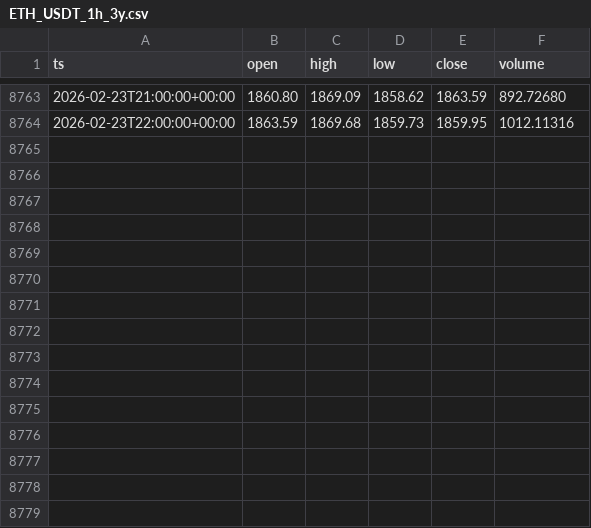
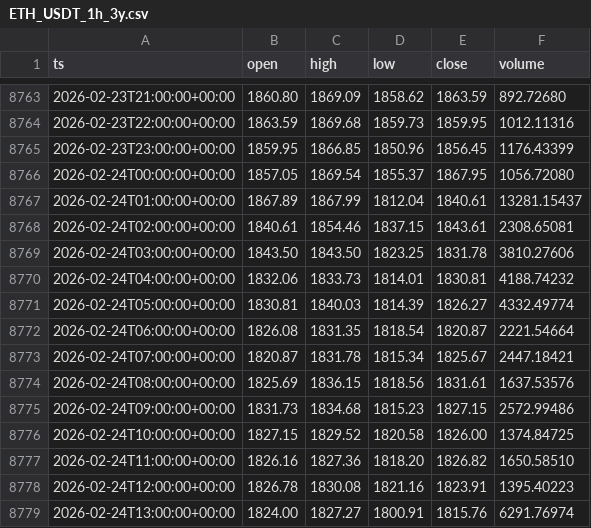
Before and after one commit to william10011001/sheep_platform_prod, a CSV file: app/data/ETH_USDT_1h_3y.csv, drawn as a sheet; only a part is shown, gaps mark what is left out.

```diff
--- a/app/data/ETH_USDT_1h_3y.csv
+++ b/app/data/ETH_USDT_1h_3y.csv
@@ -8764 +8764,16 @@ ts,open,high,low,close,volume
 2026-02-23T22:00:00+00:00,1863.59,1869.68,1859.73,1859.95,1012.11316
+2026-02-23T23:00:00+00:00,1859.95,1866.85,1850.96,1856.45,1176.43399
+2026-02-24T00:00:00+00:00,1857.05,1869.54,1855.37,1867.95,1056.72080
+2026-02-24T01:00:00+00:00,1867.89,1867.99,1812.04,1840.61,13281.15437
+2026-02-24T02:00:00+00:00,1840.61,1854.46,1837.15,1843.61,2308.65081
+2026-02-24T03:00:00+00:00,1843.50,1843.50,1823.25,1831.78,3810.27606
+2026-02-24T04:00:00+00:00,1832.06,1833.73,1814.01,1830.81,4188.74232
+2026-02-24T05:00:00+00:00,1830.81,1840.03,1814.39,1826.27,4332.49774
+2026-02-24T06:00:00+00:00,1826.08,1831.35,1818.54,1820.87,2221.54664
+2026-02-24T07:00:00+00:00,1820.87,1831.78,1815.34,1825.67,2447.18421
+2026-02-24T08:00:00+00:00,1825.69,1836.15,1818.56,1831.61,1637.53576
+2026-02-24T09:00:00+00:00,1831.73,1834.68,1815.23,1827.15,2572.99486
+2026-02-24T10:00:00+00:00,1827.15,1829.52,1820.58,1826.00,1374.84725
+2026-02-24T11:00:00+00:00,1826.16,1827.36,1818.20,1826.82,1650.58510
+2026-02-24T12:00:00+00:00,1826.78,1830.08,1821.16,1823.91,1395.40223
+2026-02-24T13:00:00+00:00,1824.00,1827.27,1800.91,1815.76,6291.76974
```
Also changed, not shown: app/data/ETH_USDT_4h_3y.csv, 28 other files.
